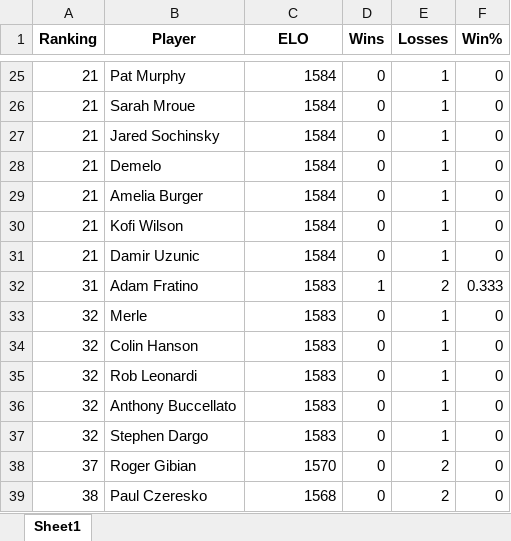
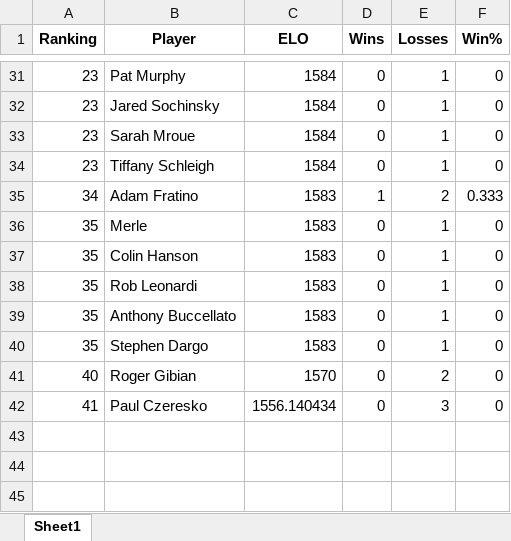
Before and after one commit to mdunlap15/shuffleboard_rankings, an Excel workbook: Rankings_Table.xlsx, sheet Sheet1, drawn as a sheet; only a part is shown, gaps mark what is left out; values as stored, in another font and other column widths than the file's, no borders; removed rows and columns are numbered as before the commit, all else as after; the diff covers the shown part only; the diff names each change by its address in the sheet, - before the commit and + after, or states it on an @@ line.

Commit message:
Updated rankings

```diff
--- a/Rankings_Table.xlsx (sheet Sheet1)
+++ b/Rankings_Table.xlsx (sheet Sheet1)
-A31 (Ranking): 21
+A31 (Ranking): 23
-row 26: 21 | Sarah Mroue | 1584 | 0 | 1 | 0
-A32 (Ranking): 21
+A32 (Ranking): 23
-row 28: 21 | Demelo | 1584 | 0 | 1 | 0
-A33:A34 (Ranking): 21
+A33:A34 (Ranking): 23
-B33 (Player): Amelia Burger
+B33 (Player): Sarah Mroue
-B34 (Player): Kofi Wilson
+B34 (Player): Tiffany Schleigh
-row 31: 21 | Damir Uzunic | 1584 | 0 | 1 | 0
-A35 (Ranking): 31
+A35 (Ranking): 34
-A36:A40 (Ranking): 32
+A36:A40 (Ranking): 35
-A41 (Ranking): 37
+A41 (Ranking): 40
-A42 (Ranking): 38
+A42 (Ranking): 41
-C42 (ELO): 1568
+C42 (ELO): 1556.140434
-E42 (Losses): 2
+E42 (Losses): 3
```
Also changed, not shown: 8 added rows, 2 removed rows and 22 edited cells elsewhere in this sheet, 4 other files.
